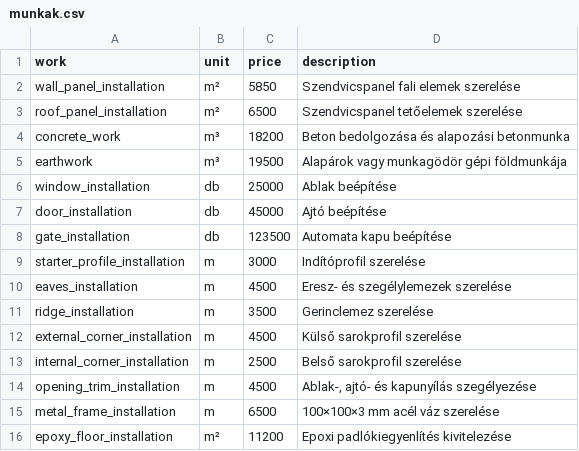
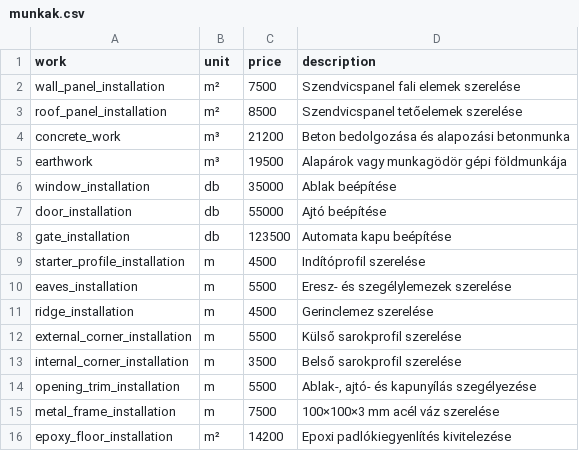
Before and after one commit to tivara85/szabolcs-calc, a CSV file: munkak.csv, drawn as a sheet.

Commit message:
Modify prices in munkak.csv
Updated prices for various installation and construction works.

```diff
--- a/munkak.csv
+++ b/munkak.csv
@@ -1,16 +1,16 @@
 work;unit;price;description
-wall_panel_installation;m²;5850;Szendvicspanel fali elemek szerelése
-roof_panel_installation;m²;6500;Szendvicspanel tetőelemek szerelése
-concrete_work;m³;18200;Beton bedolgozása és alapozási betonmunka
+wall_panel_installation;m²;7500;Szendvicspanel fali elemek szerelése
+roof_panel_installation;m²;8500;Szendvicspanel tetőelemek szerelése
+concrete_work;m³;21200;Beton bedolgozása és alapozási betonmunka
 earthwork;m³;19500;Alapárok vagy munkagödör gépi földmunkája
-window_installation;db;25000;Ablak beépítése
-door_installation;db;45000;Ajtó beépítése
+window_installation;db;35000;Ablak beépítése
+door_installation;db;55000;Ajtó beépítése
 gate_installation;db;123500;Automata kapu beépítése
-starter_profile_installation;m;3000;Indítóprofil szerelése
-eaves_installation;m;4500;Eresz- és szegélylemezek szerelése
-ridge_installation;m;3500;Gerinclemez szerelése
-external_corner_installation;m;4500;Külső sarokprofil szerelése
-internal_corner_installation;m;2500;Belső sarokprofil szerelése
-opening_trim_installation;m;4500;Ablak-, ajtó- és kapunyílás szegélyezése
-metal_frame_installation;m;6500;100×100×3 mm acél váz szerelése
-epoxy_floor_installation;m²;11200;Epoxi padlókiegyenlítés kivitelezése
+starter_profile_installation;m;4500;Indítóprofil szerelése
+eaves_installation;m;5500;Eresz- és szegélylemezek szerelése
+ridge_installation;m;4500;Gerinclemez szerelése
+external_corner_installation;m;5500;Külső sarokprofil szerelése
+internal_corner_installation;m;3500;Belső sarokprofil szerelése
+opening_trim_installation;m;5500;Ablak-, ajtó- és kapunyílás szegélyezése
+metal_frame_installation;m;7500;100×100×3 mm acél váz szerelése
+epoxy_floor_installation;m²;14200;Epoxi padlókiegyenlítés kivitelezése
```
